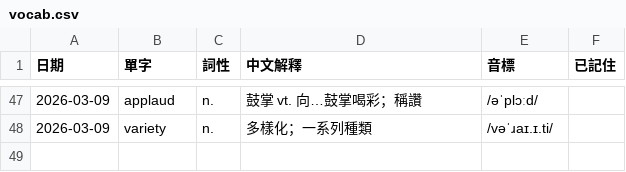
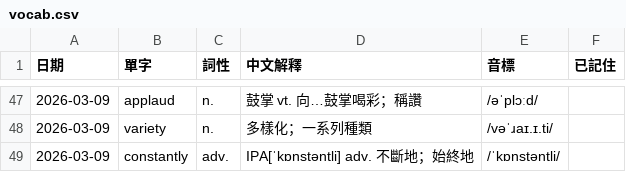
Before and after one commit to monashining/toeic-vocab-app, a CSV file: vocab.csv, drawn as a sheet; only a part is shown, gaps mark what is left out.

Commit message:
Update vocab list

```diff
--- a/vocab.csv
+++ b/vocab.csv
@@ -48 +48,2 @@
 2026-03-09,variety,n.,多樣化；一系列種類,/vəˈɹaɪ.ɪ.ti/,
+2026-03-09,constantly,adv.,IPA[ˈkɒnstəntli] adv. 不斷地；始終地,/ˈkɒnstəntli/,
```
